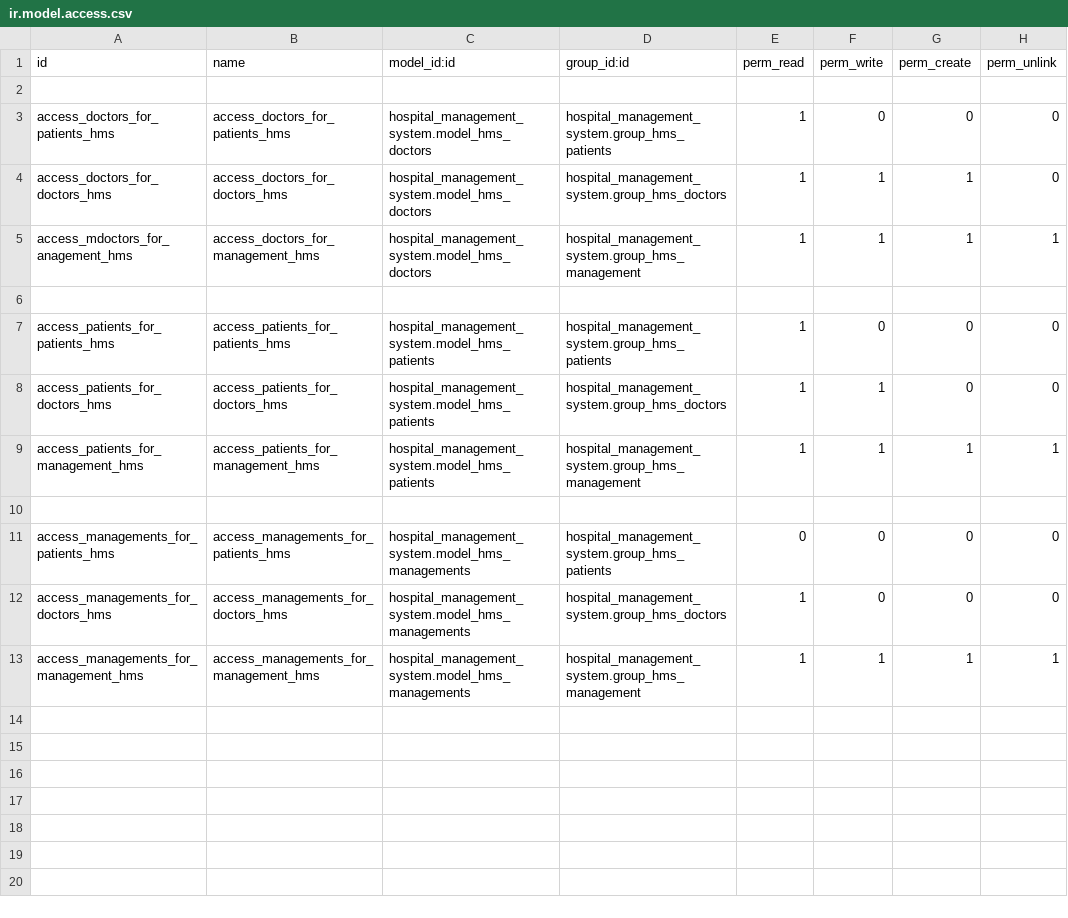
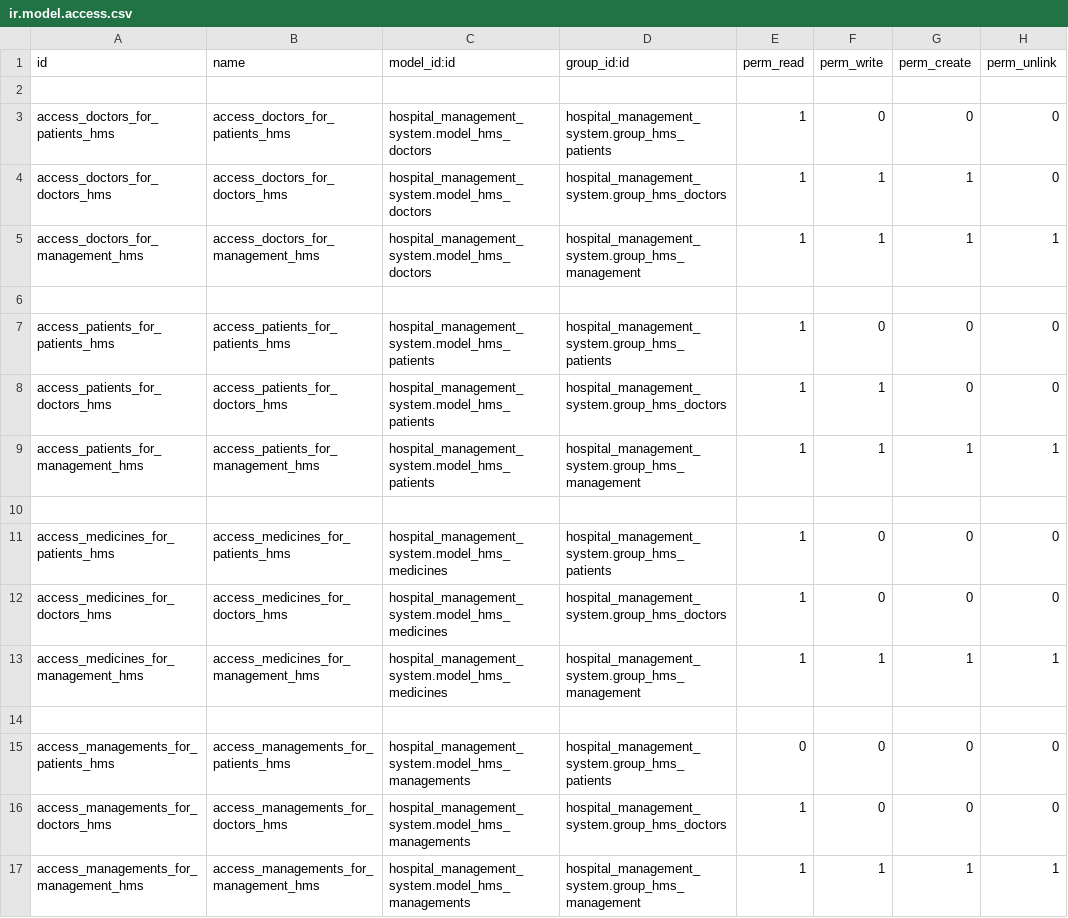
Before and after one commit to MonwarAdeeb/Bista_Solutions, a CSV file: custom_addons/hospital_management_system/security/ir.model.access.csv, drawn as a sheet.

```diff
--- a/custom_addons/hospital_management_system/security/ir.model.access.csv
+++ b/custom_addons/hospital_management_system/security/ir.model.access.csv
@@ -4,3 +4,3 @@ access_doctors_for_patients_hms,access_doctors_for_patients_hms,hospital_managem
 access_doctors_for_doctors_hms,access_doctors_for_doctors_hms,hospital_management_system.model_hms_doctors,hospital_management_system.group_hms_doctors,1,1,1,0
-access_mdoctors_for_anagement_hms,access_doctors_for_management_hms,hospital_management_system.model_hms_doctors,hospital_management_system.group_hms_management,1,1,1,1
+access_doctors_for_management_hms,access_doctors_for_management_hms,hospital_management_system.model_hms_doctors,hospital_management_system.group_hms_management,1,1,1,1
 
@@ -9,2 +9,6 @@ access_patients_for_doctors_hms,access_patients_for_doctors_hms,hospital_managem
 access_patients_for_management_hms,access_patients_for_management_hms,hospital_management_system.model_hms_patients,hospital_management_system.group_hms_management,1,1,1,1
+
+access_medicines_for_patients_hms,access_medicines_for_patients_hms,hospital_management_system.model_hms_medicines,hospital_management_system.group_hms_patients,1,0,0,0
+access_medicines_for_doctors_hms,access_medicines_for_doctors_hms,hospital_management_system.model_hms_medicines,hospital_management_system.group_hms_doctors,1,0,0,0
+access_medicines_for_management_hms,access_medicines_for_management_hms,hospital_management_system.model_hms_medicines,hospital_management_system.group_hms_management,1,1,1,1
 
```
Also changed, not shown: 9 other files.
